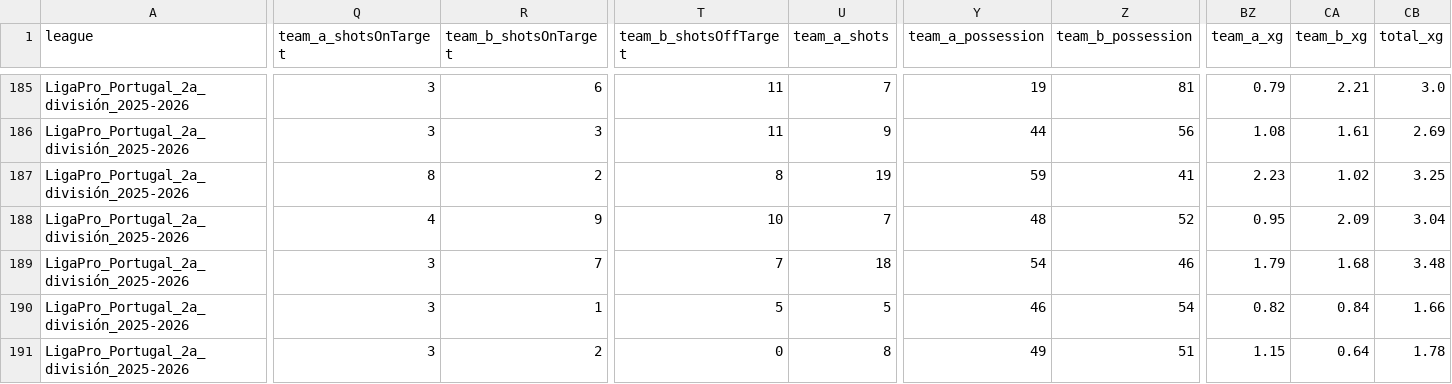
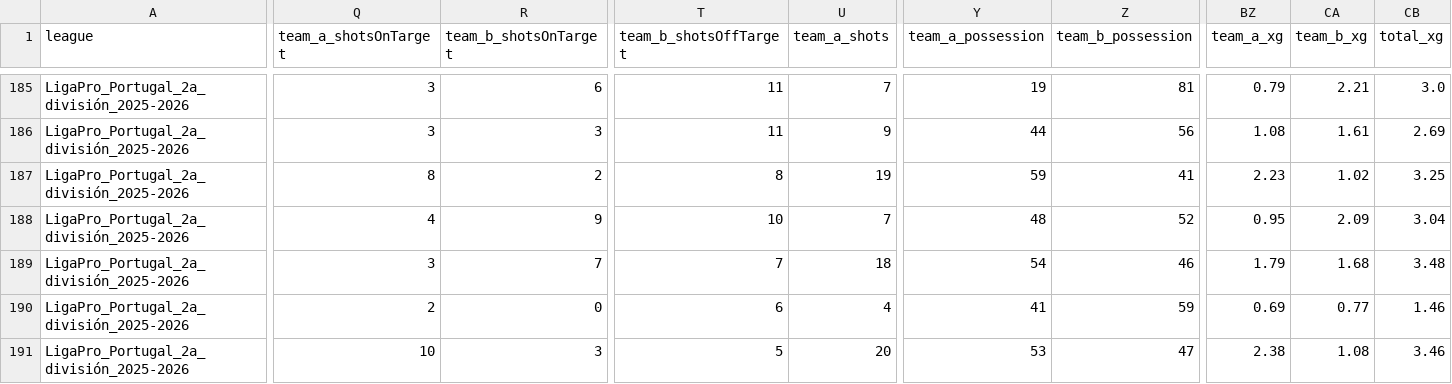
Before and after one commit to aimidas1/aimidas1, a CSV file: csv/matches/leagues/LigaPro_Portugal_2a_división_2025-2026.csv, drawn as a sheet; only a part is shown, gaps mark what is left out; the diff covers the shown part only; the diff names each change by its address in the sheet, - before the commit and + after, or states it on an @@ line.

Commit message:
Update LigaPro_Portugal_2a_división_2025-2026 matches

```diff
--- a/csv/matches/leagues/LigaPro_Portugal_2a_división_2025-2026.csv
+++ b/csv/matches/leagues/LigaPro_Portugal_2a_división_2025-2026.csv
-Q190 (team_a_shotsOnTarget): 3
+Q190 (team_a_shotsOnTarget): 2
-R190 (team_b_shotsOnTarget): 1
+R190 (team_b_shotsOnTarget): 0
-T190 (team_b_shotsOffTarget): 5
+T190 (team_b_shotsOffTarget): 6
-U190 (team_a_shots): 5
+U190 (team_a_shots): 4
-Y190 (team_a_possession): 46
+Y190 (team_a_possession): 41
-Z190 (team_b_possession): 54
+Z190 (team_b_possession): 59
-BZ190 (team_a_xg): 0.82
+BZ190 (team_a_xg): 0.69
-CA190 (team_b_xg): 0.84
+CA190 (team_b_xg): 0.77
-CB190 (total_xg): 1.66
+CB190 (total_xg): 1.46
-Q191 (team_a_shotsOnTarget): 3
+Q191 (team_a_shotsOnTarget): 10
-R191 (team_b_shotsOnTarget): 2
+R191 (team_b_shotsOnTarget): 3
-T191 (team_b_shotsOffTarget): 0
+T191 (team_b_shotsOffTarget): 5
-U191 (team_a_shots): 8
+U191 (team_a_shots): 20
-Y191 (team_a_possession): 49
+Y191 (team_a_possession): 53
-Z191 (team_b_possession): 51
+Z191 (team_b_possession): 47
-BZ191 (team_a_xg): 1.15
+BZ191 (team_a_xg): 2.38
-CA191 (team_b_xg): 0.64
+CA191 (team_b_xg): 1.08
-CB191 (total_xg): 1.78
+CB191 (total_xg): 3.46
```
Also changed, not shown: 89 edited cells elsewhere in this file.
